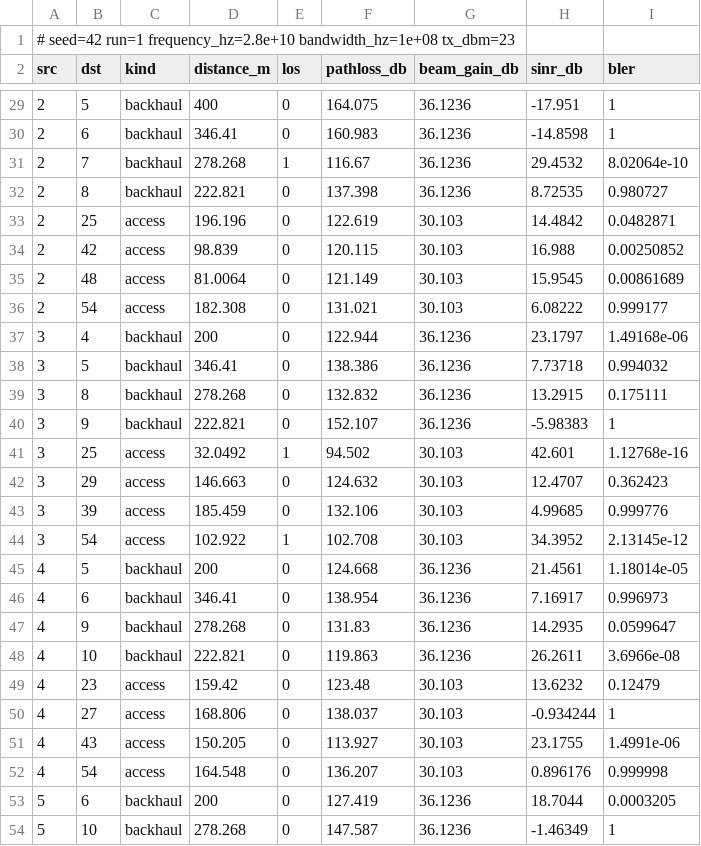
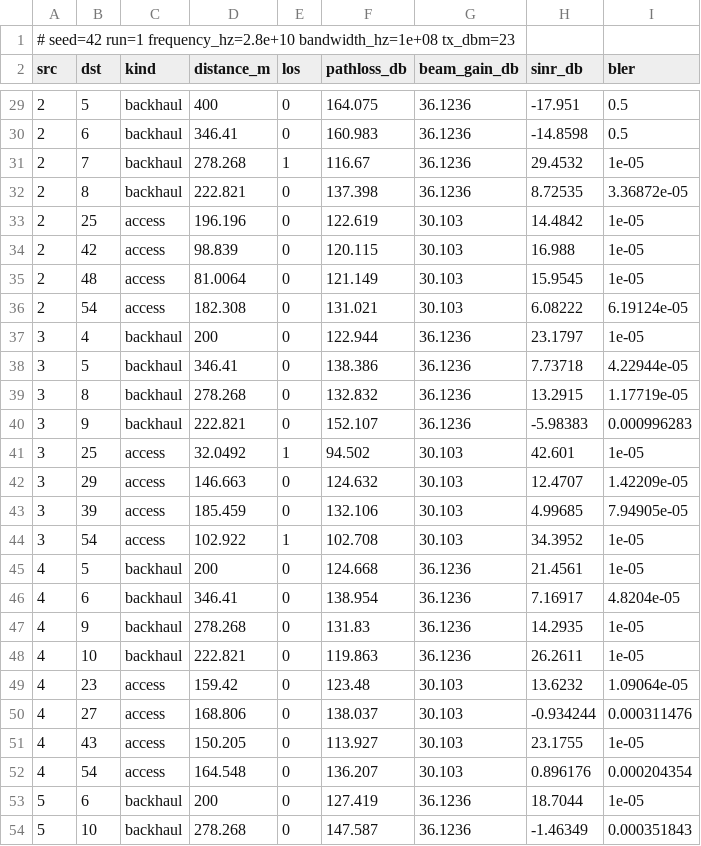
Before and after one commit to swtoskon33/drl-network-routing-6g, a CSV file: data/phase1/links.csv, drawn as a sheet; only a part is shown, gaps mark what is left out; the diff covers the shown part only.

```diff
--- a/data/phase1/links.csv
+++ b/data/phase1/links.csv
@@ -29,26 +29,26 @@ src,dst,kind,distance_m,los,pathloss_db,beam_gain_db,sinr_db,bler
-2,5,backhaul,400,0,164.075,36.1236,-17.951,1
-2,6,backhaul,346.41,0,160.983,36.1236,-14.8598,1
-2,7,backhaul,278.268,1,116.67,36.1236,29.4532,8.02064e-10
-2,8,backhaul,222.821,0,137.398,36.1236,8.72535,0.980727
-2,25,access,196.196,0,122.619,30.103,14.4842,0.0482871
-2,42,access,98.839,0,120.115,30.103,16.988,0.00250852
-2,48,access,81.0064,0,121.149,30.103,15.9545,0.00861689
-2,54,access,182.308,0,131.021,30.103,6.08222,0.999177
-3,4,backhaul,200,0,122.944,36.1236,23.1797,1.49168e-06
-3,5,backhaul,346.41,0,138.386,36.1236,7.73718,0.994032
-3,8,backhaul,278.268,0,132.832,36.1236,13.2915,0.175111
-3,9,backhaul,222.821,0,152.107,36.1236,-5.98383,1
-3,25,access,32.0492,1,94.502,30.103,42.601,1.12768e-16
-3,29,access,146.663,0,124.632,30.103,12.4707,0.362423
-3,39,access,185.459,0,132.106,30.103,4.99685,0.999776
-3,54,access,102.922,1,102.708,30.103,34.3952,2.13145e-12
-4,5,backhaul,200,0,124.668,36.1236,21.4561,1.18014e-05
-4,6,backhaul,346.41,0,138.954,36.1236,7.16917,0.996973
-4,9,backhaul,278.268,0,131.83,36.1236,14.2935,0.0599647
-4,10,backhaul,222.821,0,119.863,36.1236,26.2611,3.6966e-08
-4,23,access,159.42,0,123.48,30.103,13.6232,0.12479
-4,27,access,168.806,0,138.037,30.103,-0.934244,1
-4,43,access,150.205,0,113.927,30.103,23.1755,1.4991e-06
-4,54,access,164.548,0,136.207,30.103,0.896176,0.999998
-5,6,backhaul,200,0,127.419,36.1236,18.7044,0.0003205
-5,10,backhaul,278.268,0,147.587,36.1236,-1.46349,1
+2,5,backhaul,400,0,164.075,36.1236,-17.951,0.5
+2,6,backhaul,346.41,0,160.983,36.1236,-14.8598,0.5
+2,7,backhaul,278.268,1,116.67,36.1236,29.4532,1e-05
+2,8,backhaul,222.821,0,137.398,36.1236,8.72535,3.36872e-05
+2,25,access,196.196,0,122.619,30.103,14.4842,1e-05
+2,42,access,98.839,0,120.115,30.103,16.988,1e-05
+2,48,access,81.0064,0,121.149,30.103,15.9545,1e-05
+2,54,access,182.308,0,131.021,30.103,6.08222,6.19124e-05
+3,4,backhaul,200,0,122.944,36.1236,23.1797,1e-05
+3,5,backhaul,346.41,0,138.386,36.1236,7.73718,4.22944e-05
+3,8,backhaul,278.268,0,132.832,36.1236,13.2915,1.17719e-05
+3,9,backhaul,222.821,0,152.107,36.1236,-5.98383,0.000996283
+3,25,access,32.0492,1,94.502,30.103,42.601,1e-05
+3,29,access,146.663,0,124.632,30.103,12.4707,1.42209e-05
+3,39,access,185.459,0,132.106,30.103,4.99685,7.94905e-05
+3,54,access,102.922,1,102.708,30.103,34.3952,1e-05
+4,5,backhaul,200,0,124.668,36.1236,21.4561,1e-05
+4,6,backhaul,346.41,0,138.954,36.1236,7.16917,4.8204e-05
+4,9,backhaul,278.268,0,131.83,36.1236,14.2935,1e-05
+4,10,backhaul,222.821,0,119.863,36.1236,26.2611,1e-05
+4,23,access,159.42,0,123.48,30.103,13.6232,1.09064e-05
+4,27,access,168.806,0,138.037,30.103,-0.934244,0.000311476
+4,43,access,150.205,0,113.927,30.103,23.1755,1e-05
+4,54,access,164.548,0,136.207,30.103,0.896176,0.000204354
+5,6,backhaul,200,0,127.419,36.1236,18.7044,1e-05
+5,10,backhaul,278.268,0,147.587,36.1236,-1.46349,0.000351843
```
Also changed, not shown: 91 edited cells elsewhere in this file, 6 other files.
